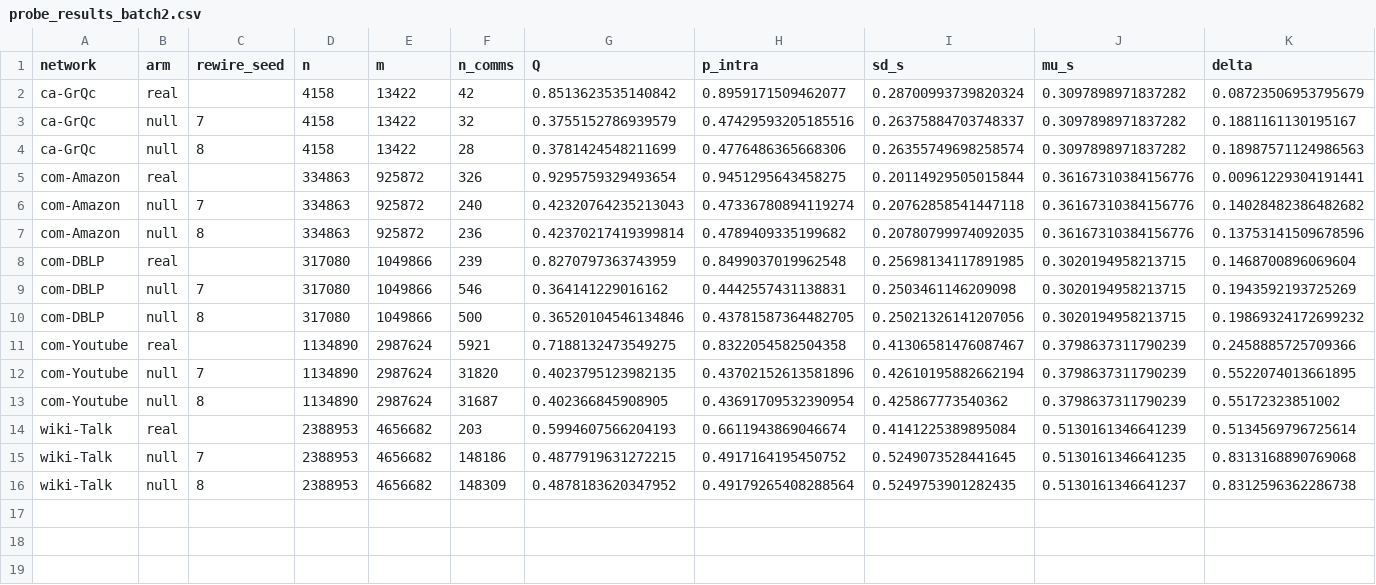
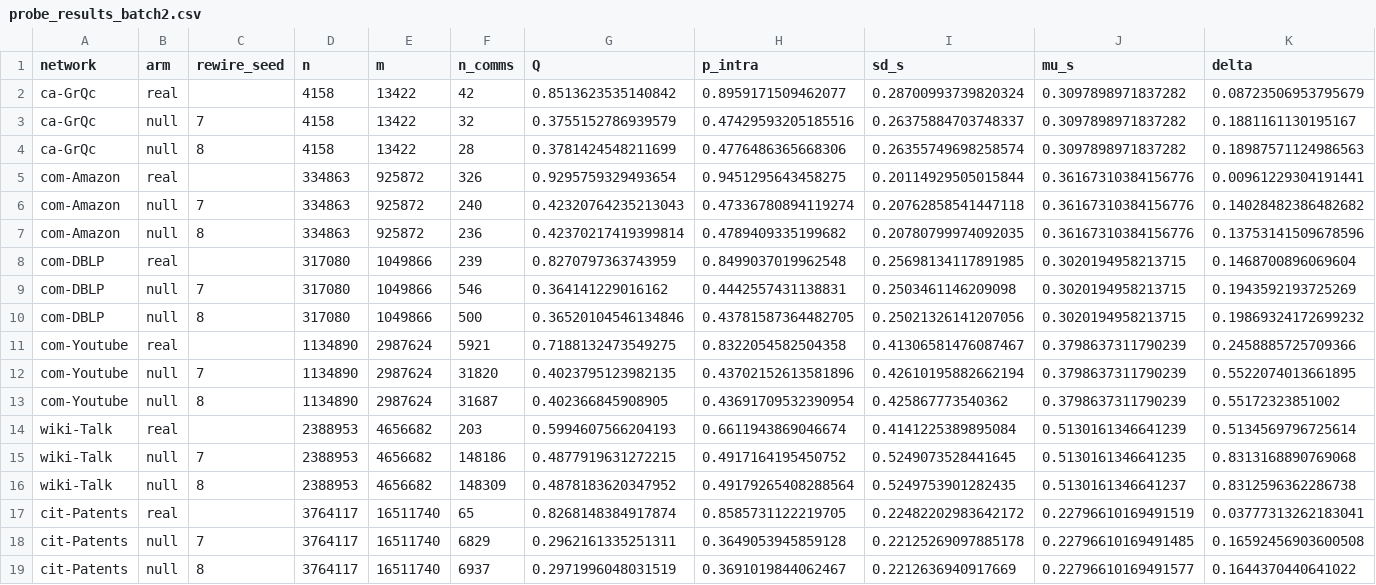
Before and after one commit to mdindoost/community_detection_spectral, a CSV file: PAPER_RESTRUCTURE/exp_M_suppression_probe/probe_results_batch2.csv, drawn as a sheet; only a part is shown; rows hold the shown columns only; the diff names each change by its address in the sheet, - before the commit and + after, or states it on an @@ line.

```diff
--- a/PAPER_RESTRUCTURE/exp_M_suppression_probe/probe_results_batch2.csv
+++ b/PAPER_RESTRUCTURE/exp_M_suppression_probe/probe_results_batch2.csv
+row 17: cit-Patents | real |  | 3764117 | 16511740 | 65 | 0.8268148384917874 | 0.8585731122219705 | 0.22482202983642172 | 0.22796610169491519 | 0.03777313262183041
+row 18: cit-Patents | null | 7 | 3764117 | 16511740 | 6829 | 0.2962161335251311 | 0.3649053945859128 | 0.22125269097885178 | 0.22796610169491485 | 0.16592456903600508
+row 19: cit-Patents | null | 8 | 3764117 | 16511740 | 6937 | 0.2971996048031519 | 0.3691019844062467 | 0.2212636940917669 | 0.22796610169491577 | 0.1644370440641022
```
